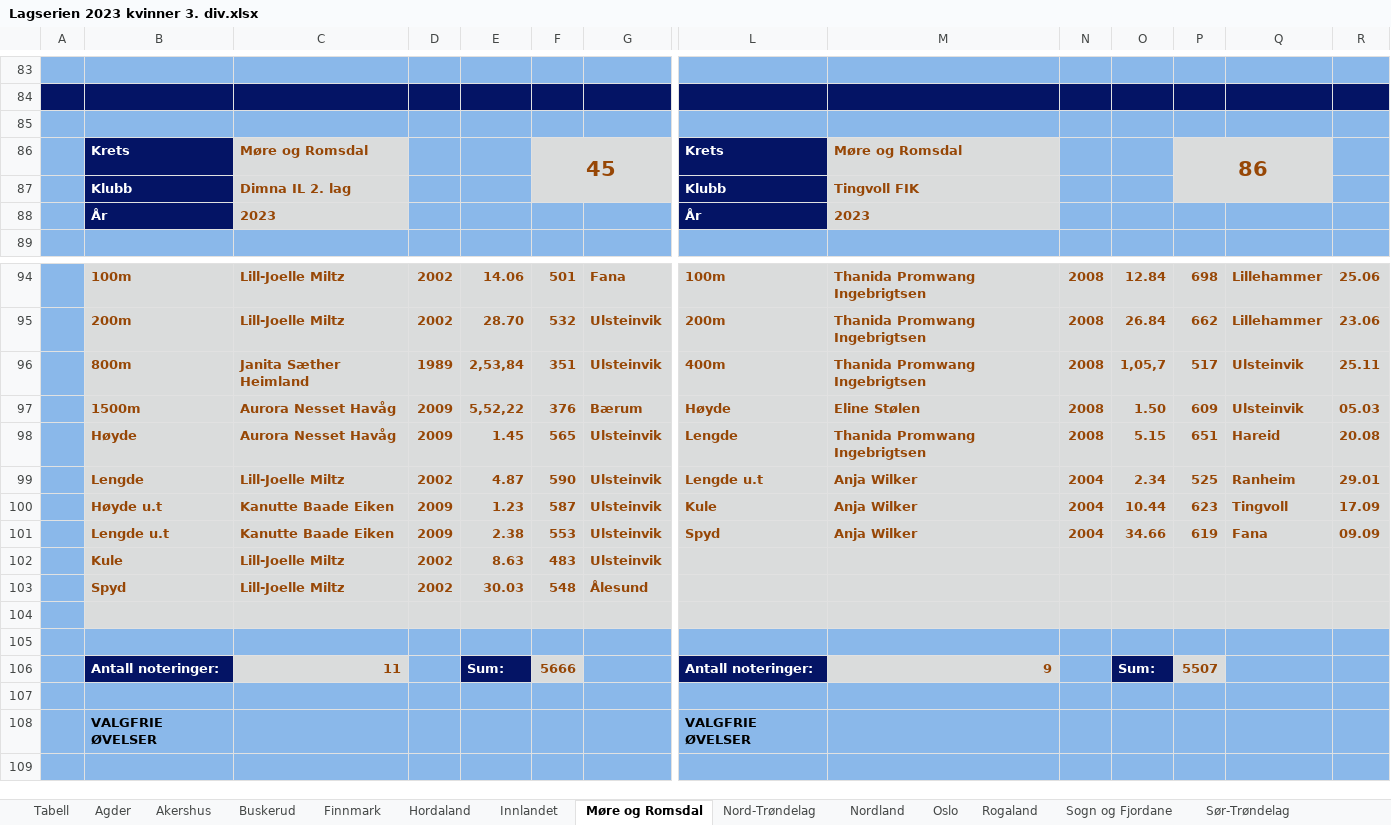
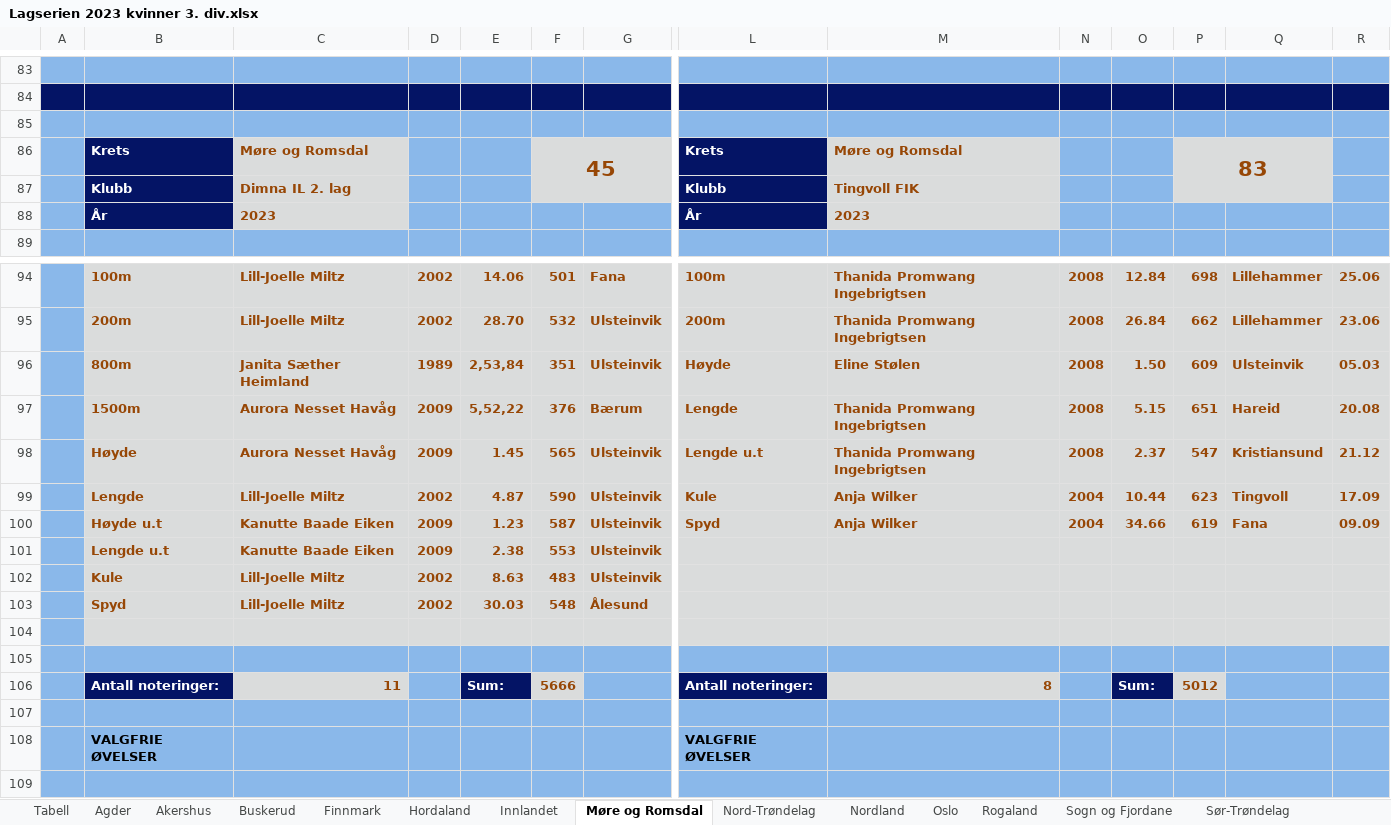
Before and after one commit to perellef/Seriekalkulator-Friidrett, an Excel workbook: output/Lagserien 2023 kvinner 3. div.xlsx, sheet Møre og Romsdal, drawn as a sheet; only a part is shown, gaps mark what is left out; values as stored, in another font and other column widths than the file's, no borders; removed rows and columns are numbered as before the commit, all else as after; rows hold the shown columns only; the diff covers the shown part only; the diff names each change by its address in the sheet, - before the commit and + after, or states it on an @@ line.

```diff
--- a/output/Lagserien 2023 kvinner 3. div.xlsx (sheet Møre og Romsdal)
+++ b/output/Lagserien 2023 kvinner 3. div.xlsx (sheet Møre og Romsdal)
-P86: 86
+P86: 83
-L96: 400m
+L96: Høyde
-M96: Thanida Promwang Ingebrigtsen
+M96: Eline Stølen
-O96: 1,05,7
+O96: 1.50
-P96: 517
+P96: 609
-R96: 25.11
+R96: 05.03
-L97: Høyde
+L97: Lengde
-M97: Eline Stølen
+M97: Thanida Promwang Ingebrigtsen
-O97: 1.50
+O97: 5.15
-P97: 609
+P97: 651
-Q97: Ulsteinvik
+Q97: Hareid
-R97: 05.03
+R97: 20.08
-L98: Lengde
+L98: Lengde u.t
-O98: 5.15
+O98: 2.37
-P98: 651
+P98: 547
-Q98: Hareid
+Q98: Kristiansund
-R98: 20.08
+R98: 21.12
-L99: Lengde u.t
+L99: Kule
-O99: 2.34
+O99: 10.44
-P99: 525
+P99: 623
-Q99: Ranheim
+Q99: Tingvoll
-R99: 29.01
+R99: 17.09
-row 100:  | Høyde u.t | Kanutte Baade Eiken | 2009 | 1.23 | 587 | Ulsteinvik | Kule | Anja Wilker | 2004 | 10.44 | 623 | Tingvoll | 17.09
-B100: Lengde u.t
+B100: Høyde u.t
-E100: 2.38
+E100: 1.23
-F100: 553
+F100: 587
+row 101:  | Lengde u.t | Kanutte Baade Eiken | 2009 | 2.38 | 553 | Ulsteinvik
-M106: 9
+M106: 8
-P106: 5507
+P106: 5012
```
Also changed, not shown: 20 edited cells elsewhere in this sheet, sheet Tabell, sheet Agder, sheet Østfold, sheet Oslo, sheet Akershus, output/Lagserien 2023 1-2. div.xlsx, output/Lagserien 2023 menn 3. div.xlsx, 2 other files.
